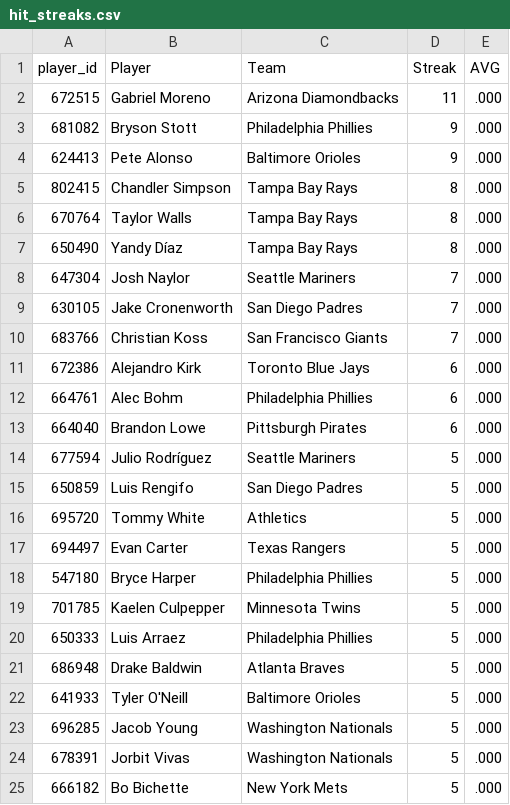
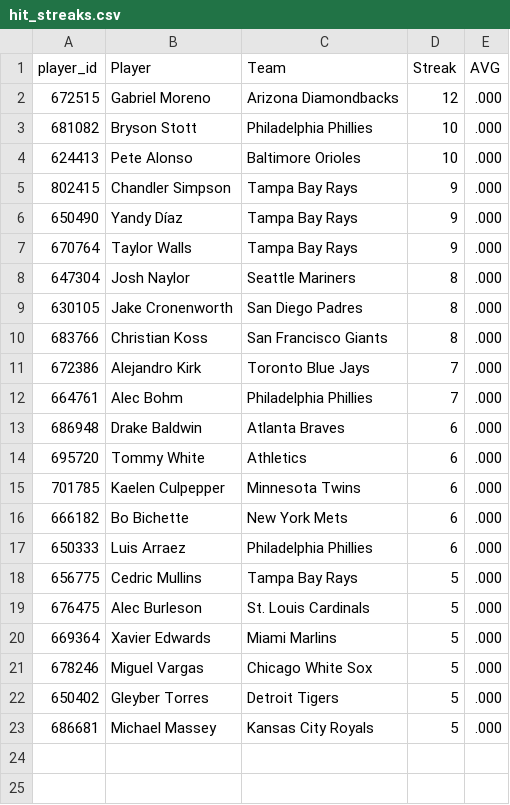
Before and after one commit to HitByOne/mlb-dashboard, a CSV file: data/hit_streaks.csv, drawn as a sheet.

```diff
--- a/data/hit_streaks.csv
+++ b/data/hit_streaks.csv
@@ -1,25 +1,23 @@
 player_id,Player,Team,Streak,AVG
-672515,Gabriel Moreno,Arizona Diamondbacks,11,.000
-681082,Bryson Stott,Philadelphia Phillies,9,.000
-624413,Pete Alonso,Baltimore Orioles,9,.000
-802415,Chandler Simpson,Tampa Bay Rays,8,.000
-670764,Taylor Walls,Tampa Bay Rays,8,.000
-650490,Yandy Díaz,Tampa Bay Rays,8,.000
-647304,Josh Naylor,Seattle Mariners,7,.000
-630105,Jake Cronenworth,San Diego Padres,7,.000
-683766,Christian Koss,San Francisco Giants,7,.000
-672386,Alejandro Kirk,Toronto Blue Jays,6,.000
-664761,Alec Bohm,Philadelphia Phillies,6,.000
-664040,Brandon Lowe,Pittsburgh Pirates,6,.000
-677594,Julio Rodríguez,Seattle Mariners,5,.000
-650859,Luis Rengifo,San Diego Padres,5,.000
-695720,Tommy White,Athletics,5,.000
-694497,Evan Carter,Texas Rangers,5,.000
-547180,Bryce Harper,Philadelphia Phillies,5,.000
-701785,Kaelen Culpepper,Minnesota Twins,5,.000
-650333,Luis Arraez,Philadelphia Phillies,5,.000
-686948,Drake Baldwin,Atlanta Braves,5,.000
-641933,Tyler O'Neill,Baltimore Orioles,5,.000
-696285,Jacob Young,Washington Nationals,5,.000
-678391,Jorbit Vivas,Washington Nationals,5,.000
-666182,Bo Bichette,New York Mets,5,.000
+672515,Gabriel Moreno,Arizona Diamondbacks,12,.000
+681082,Bryson Stott,Philadelphia Phillies,10,.000
+624413,Pete Alonso,Baltimore Orioles,10,.000
+802415,Chandler Simpson,Tampa Bay Rays,9,.000
+650490,Yandy Díaz,Tampa Bay Rays,9,.000
+670764,Taylor Walls,Tampa Bay Rays,9,.000
+647304,Josh Naylor,Seattle Mariners,8,.000
+630105,Jake Cronenworth,San Diego Padres,8,.000
+683766,Christian Koss,San Francisco Giants,8,.000
+672386,Alejandro Kirk,Toronto Blue Jays,7,.000
+664761,Alec Bohm,Philadelphia Phillies,7,.000
+686948,Drake Baldwin,Atlanta Braves,6,.000
+695720,Tommy White,Athletics,6,.000
+701785,Kaelen Culpepper,Minnesota Twins,6,.000
+666182,Bo Bichette,New York Mets,6,.000
+650333,Luis Arraez,Philadelphia Phillies,6,.000
+656775,Cedric Mullins,Tampa Bay Rays,5,.000
+676475,Alec Burleson,St. Louis Cardinals,5,.000
+669364,Xavier Edwards,Miami Marlins,5,.000
+678246,Miguel Vargas,Chicago White Sox,5,.000
+650402,Gleyber Torres,Detroit Tigers,5,.000
+686681,Michael Massey,Kansas City Royals,5,.000
```
Also changed, not shown: data/hot_cold.csv, data/hr_leaders.csv, 14 other files.
